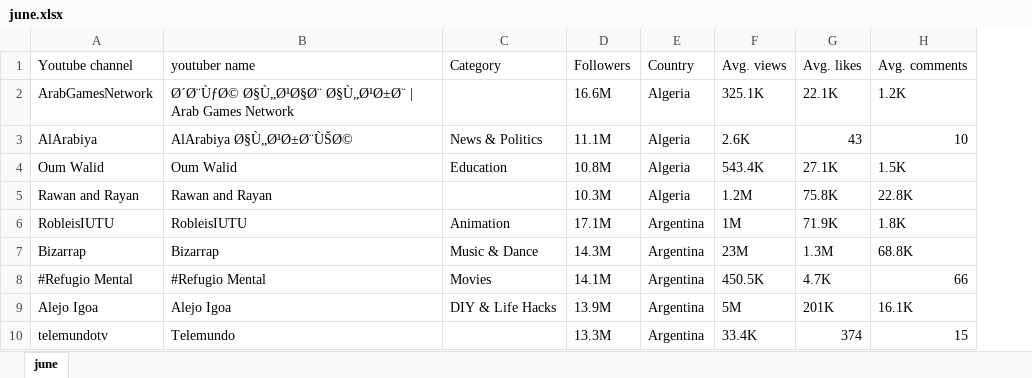
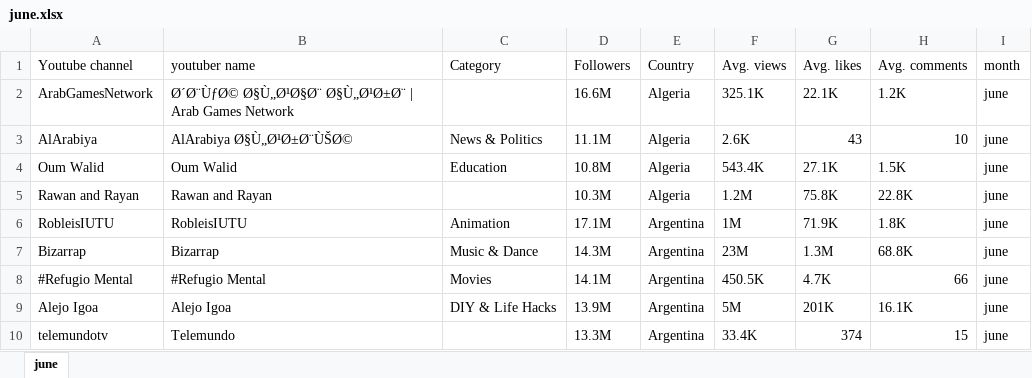
Before and after one commit to alessiav8/youtubers_analysis, an Excel workbook: datasets/june.xlsx, sheet june, drawn as a sheet; only a part is shown; values as stored, in another font and other column widths than the file's, no borders; the diff names each change by its address in the sheet, - before the commit and + after, or states it on an @@ line.

```diff
--- a/datasets/june.xlsx (sheet june)
+++ b/datasets/june.xlsx (sheet june)
+column I (month), rows 2-10: all june
```
Also changed, not shown: datasets/december.xlsx, datasets/november.xlsx, 9 other files.
